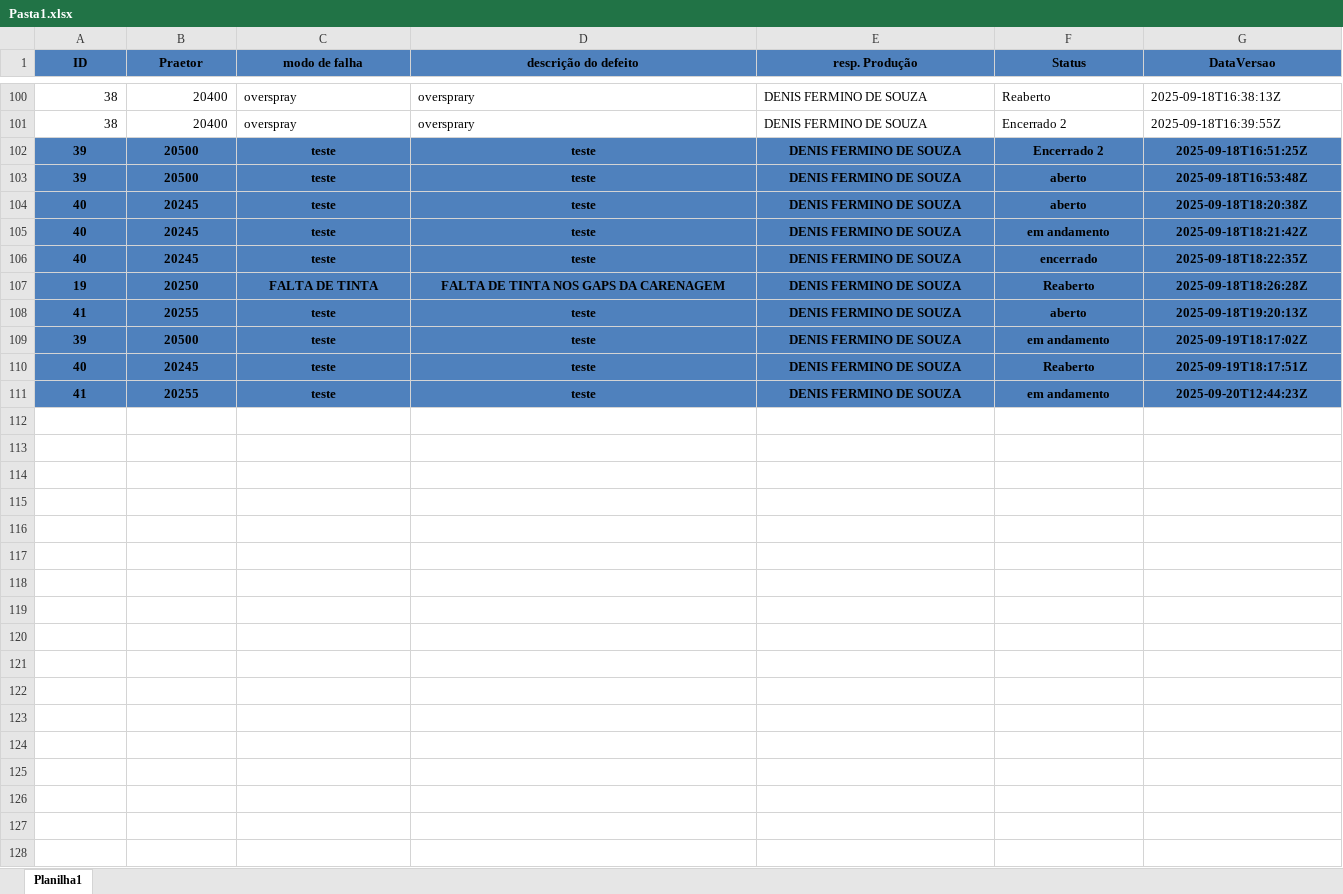
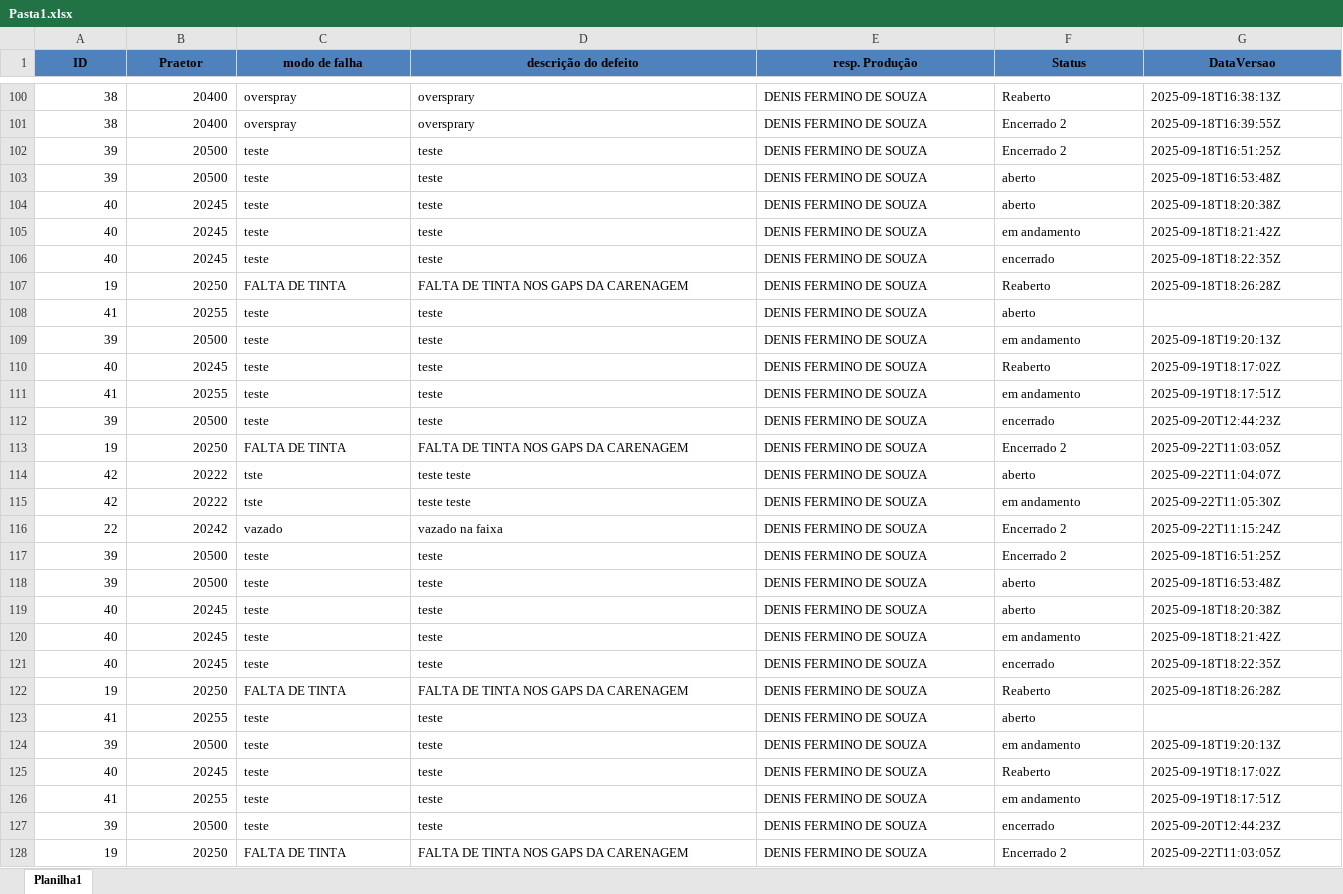
Before and after one commit to Souzadfs/Pandas, an Excel workbook: Pasta1.xlsx, sheet Planilha1, drawn as a sheet; only a part is shown, gaps mark what is left out; values as stored, in another font and other column widths than the file's, no borders; table styles not drawn; the diff covers the shown part only; the diff names each change by its address in the sheet, - before the commit and + after, or states it on an @@ line.

```diff
--- a/Pasta1.xlsx (sheet Planilha1)
+++ b/Pasta1.xlsx (sheet Planilha1)
-A102:G111 fill: #4F81BD
+A102:G111 fill: none
-A102:G107 bold: on
+A102:G107 bold: off
-A102:B111 alignment: center
+A102:B111 alignment: right
-C102:G107 alignment: center
+C102:G107 alignment: left
-A108:F108 bold: on
+A108:F108 bold: off
-C108:F108 alignment: center
+C108:F108 alignment: left
-G108 (DataVersao): 2025-09-18T19:20:13Z
+G108 (DataVersao): (empty)
-A109:G111 bold: on
+A109:G111 bold: off
-C109:G111 alignment: center
+C109:G111 alignment: left
-G109 (DataVersao): 2025-09-19T18:17:02Z
+G109 (DataVersao): 2025-09-18T19:20:13Z
-G110 (DataVersao): 2025-09-19T18:17:51Z
+G110 (DataVersao): 2025-09-19T18:17:02Z
-G111 (DataVersao): 2025-09-20T12:44:23Z
+G111 (DataVersao): 2025-09-19T18:17:51Z
+row 112: 39 | 20500 | teste | teste | DENIS FERMINO DE SOUZA | encerrado | 2025-09-20T12:44:23Z
+row 113: 19 | 20250 | FALTA DE TINTA | FALTA DE TINTA NOS GAPS DA CARENAGEM | DENIS FERMINO DE SOUZA | Encerrado 2 | 2025-09-22T11:03:05Z
+row 114: 42 | 20222 | tste | teste teste | DENIS FERMINO DE SOUZA | aberto | 2025-09-22T11:04:07Z
+row 115: 42 | 20222 | tste | teste teste | DENIS FERMINO DE SOUZA | em andamento | 2025-09-22T11:05:30Z
+row 116: 22 | 20242 | vazado | vazado na faixa | DENIS FERMINO DE SOUZA | Encerrado 2 | 2025-09-22T11:15:24Z
+row 117: 39 | 20500 | teste | teste | DENIS FERMINO DE SOUZA | Encerrado 2 | 2025-09-18T16:51:25Z
+row 118: 39 | 20500 | teste | teste | DENIS FERMINO DE SOUZA | aberto | 2025-09-18T16:53:48Z
+row 119: 40 | 20245 | teste | teste | DENIS FERMINO DE SOUZA | aberto | 2025-09-18T18:20:38Z
+row 120: 40 | 20245 | teste | teste | DENIS FERMINO DE SOUZA | em andamento | 2025-09-18T18:21:42Z
+row 121: 40 | 20245 | teste | teste | DENIS FERMINO DE SOUZA | encerrado | 2025-09-18T18:22:35Z
+row 122: 19 | 20250 | FALTA DE TINTA | FALTA DE TINTA NOS GAPS DA CARENAGEM | DENIS FERMINO DE SOUZA | Reaberto | 2025-09-18T18:26:28Z
+row 123: 41 | 20255 | teste | teste | DENIS FERMINO DE SOUZA | aberto
+row 124: 39 | 20500 | teste | teste | DENIS FERMINO DE SOUZA | em andamento | 2025-09-18T19:20:13Z
+row 125: 40 | 20245 | teste | teste | DENIS FERMINO DE SOUZA | Reaberto | 2025-09-19T18:17:02Z
+row 126: 41 | 20255 | teste | teste | DENIS FERMINO DE SOUZA | em andamento | 2025-09-19T18:17:51Z
+row 127: 39 | 20500 | teste | teste | DENIS FERMINO DE SOUZA | encerrado | 2025-09-20T12:44:23Z
+row 128: 19 | 20250 | FALTA DE TINTA | FALTA DE TINTA NOS GAPS DA CARENAGEM | DENIS FERMINO DE SOUZA | Encerrado 2 | 2025-09-22T11:03:05Z
```
Also changed, not shown: 3 added rows elsewhere in this sheet, HistoricoVersoes1.xlsx, 3 other files.
